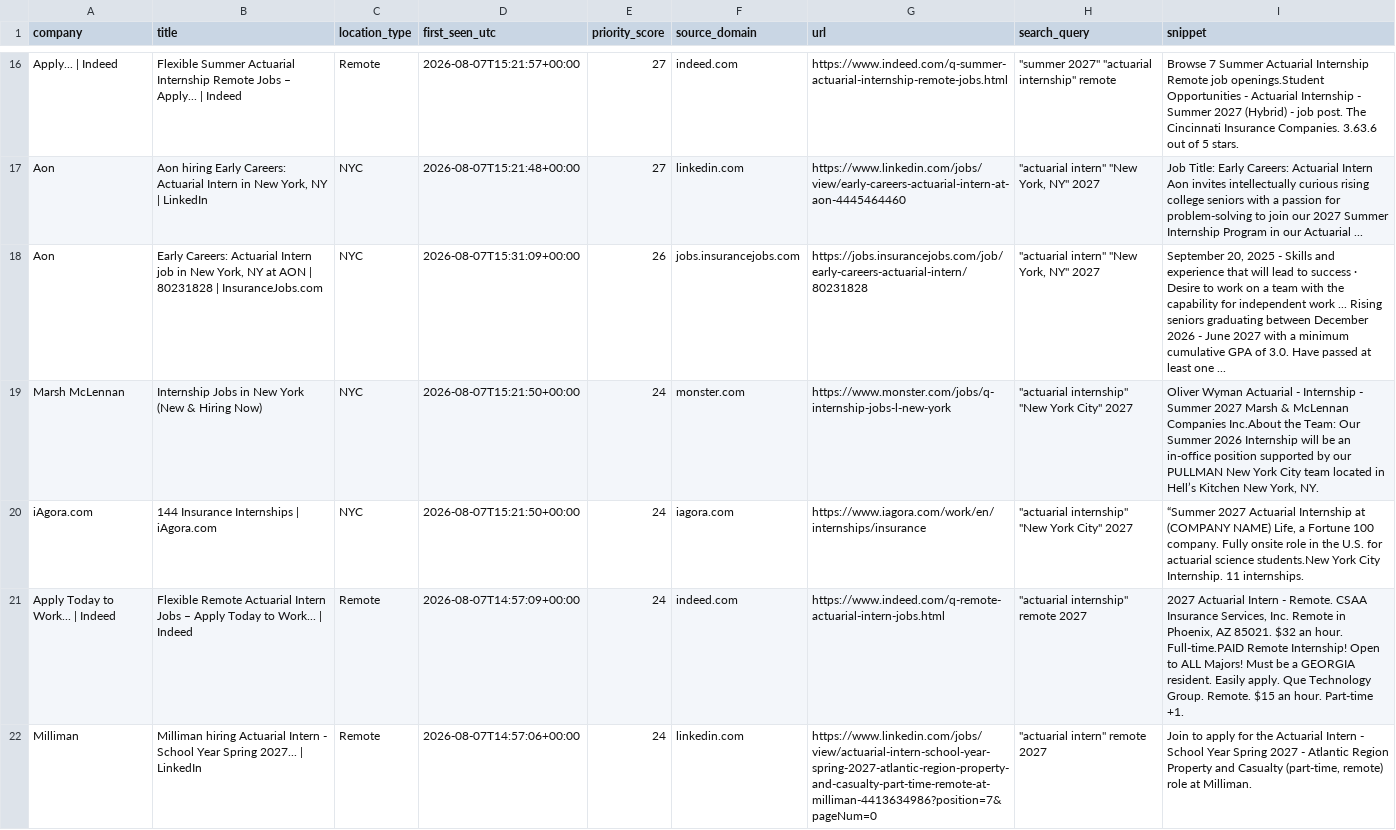
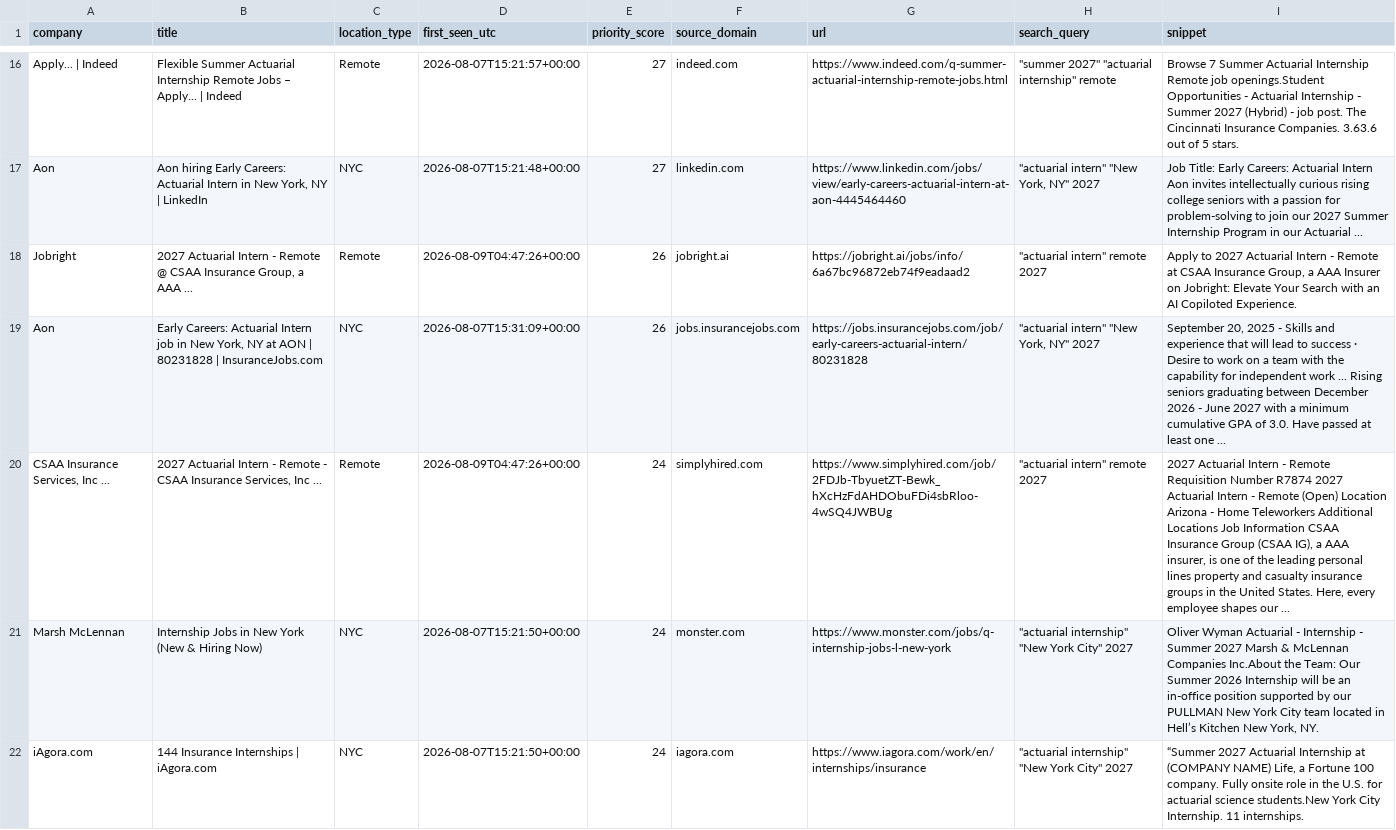
Before and after one commit to nycityeiles-creator/actuarial-internship-finder, a CSV file: jobs.csv, drawn as a sheet; only a part is shown, gaps mark what is left out; the shorter side is filled out with more unchanged rows; the diff names each change by its address in the sheet, - before the commit and + after, or states it on an @@ line.

```diff
--- a/jobs.csv
+++ b/jobs.csv
+row 18: Jobright | 2027 Actuarial Intern - Remote @ CSAA Insurance Group, a AAA ... | Remote | 2026-08-09T04:47:26+00:00 | 26 | jobright.ai | https://jobright.ai/jobs/info/6a67bc96872eb74f9eadaad2 | "actuarial intern" remote 2027 | Apply to 2027 Actuarial Intern - Remote at CSAA Insurance Group, a AAA Insurer on Jobright: Elevate Your Search with an AI Copiloted Experience.
+row 20: CSAA Insurance Services, Inc ... | 2027 Actuarial Intern - Remote - CSAA Insurance Services, Inc ... | Remote | 2026-08-09T04:47:26+00:00 | 24 | simplyhired.com | https://www.simplyhired.com/job/2FDJb-TbyuetZT-Bewk_hXcHzFdAHDObuFDi4sbRloo-4wSQ4JWBUg | "actuarial intern" remote 2027 | 2027 Actuarial Intern - Remote Requisition Number R7874 2027 Actuarial Intern - Remote (Open) Location Arizona - Home Teleworkers Additional Locations Job Information CSAA Insurance Group (CSAA IG), a AAA insurer, is one of the leading personal lines property and casualty insurance groups in the United States. Here, every employee shapes our ...
```
